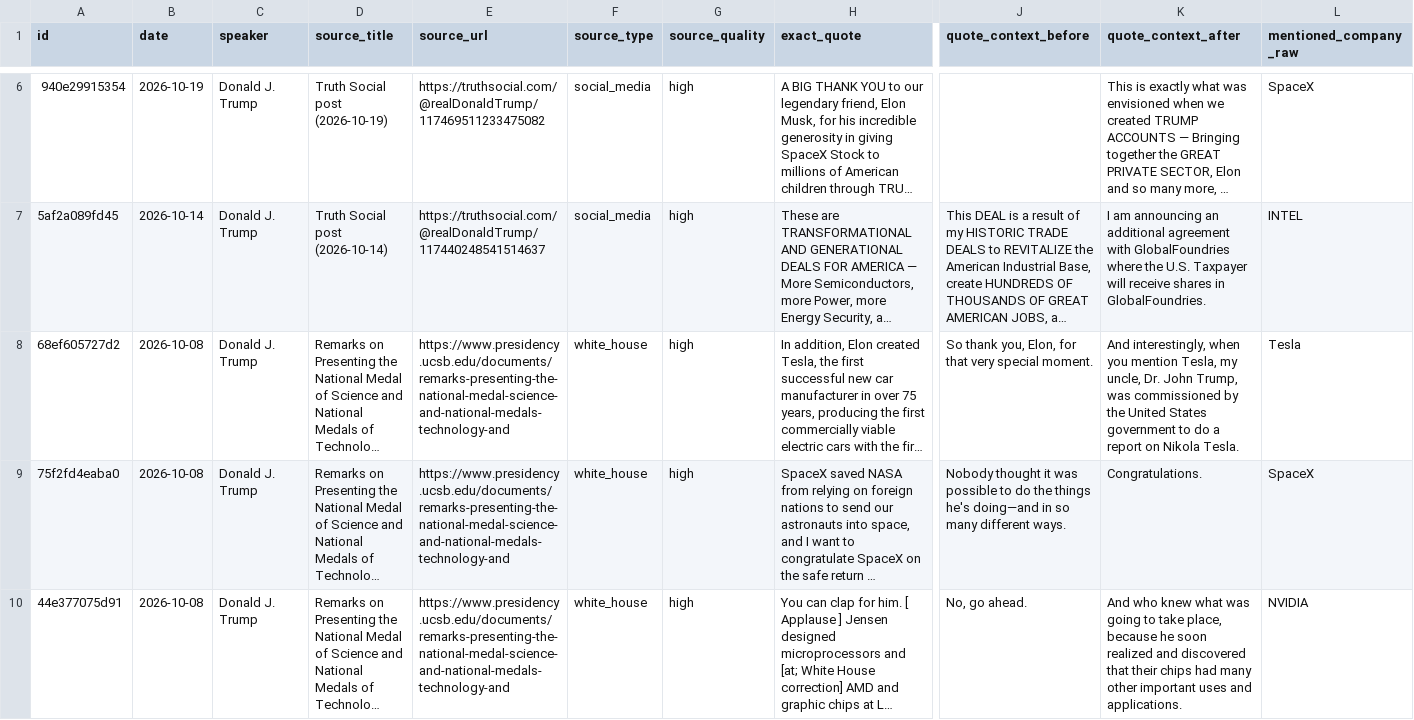
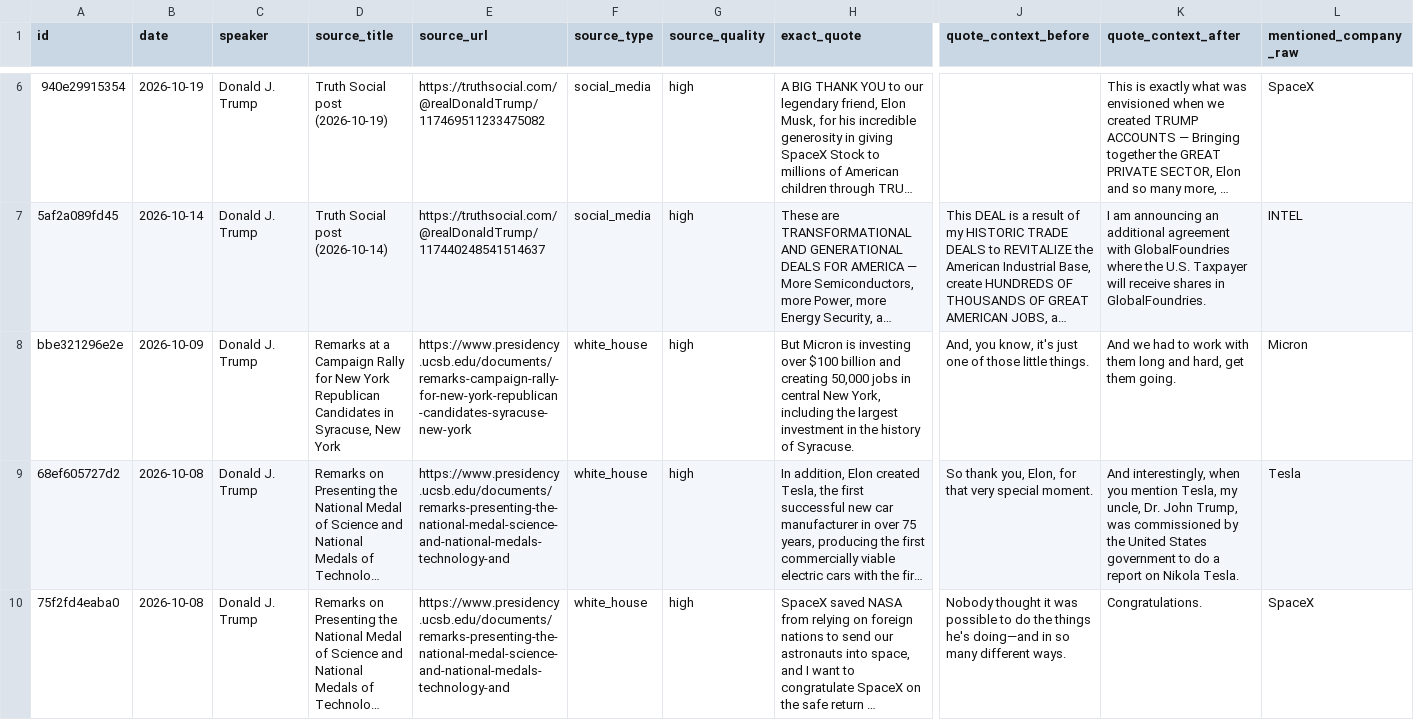
Before and after one commit to nelpower/trump-company-tracker, a CSV file: outputs/trump_company_mentions.csv, drawn as a sheet; only a part is shown, gaps mark what is left out; the shorter side is filled out with more unchanged rows; long unchanged cells end in …; rows hold the shown columns only; the diff names each change by its address in the sheet, - before the commit and + after, or states it on an @@ line.

```diff
--- a/outputs/trump_company_mentions.csv
+++ b/outputs/trump_company_mentions.csv
+row 8: bbe321296e2e | 2026-10-09 | Donald J. Trump | Remarks at a Campaign Rally for New York Republican Candidates in Syracuse, New York | https://www.presidency.ucsb.edu/documents/remarks-campaign-rally-for-new-york-republican-candidates-syracuse-new-york | white_house | high | But Micron is investing over $100 billion and creating 50,000 jobs in central New York, including the largest investment in the history of Syracuse. | And, you know, it's just one of those little things. | And we had to work with them long and hard, get them going. | Micron
```
Also changed, not shown: 4 other files.
